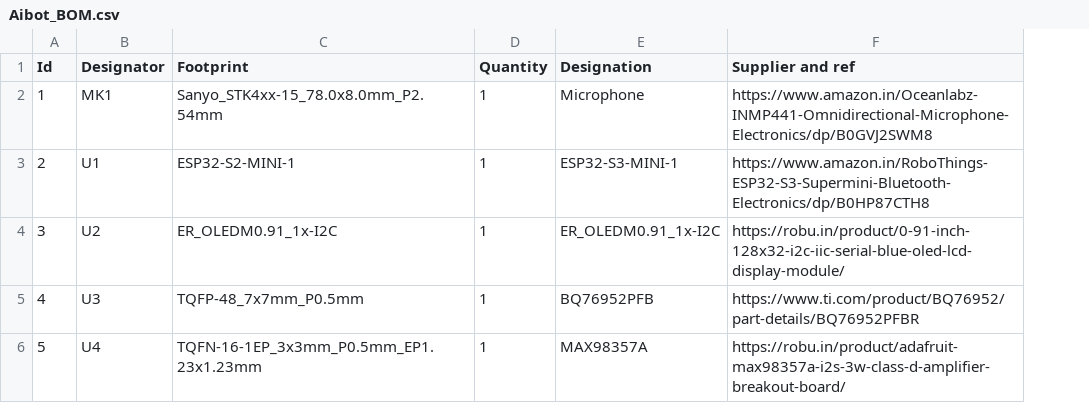
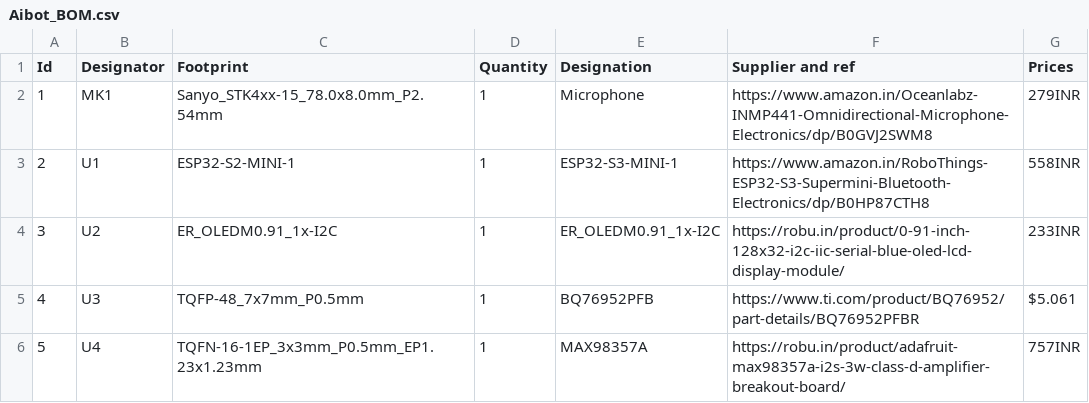
Before and after one commit to saishreyansh28-ux/Aibot, a CSV file: Aibot_BOM.csv, drawn as a sheet; the diff names each change by its address in the sheet, - before the commit and + after, or states it on an @@ line.

Commit message:
Add pricing information to Aibot_BOM.csv
Added a 'Prices' column with pricing information for components.

```diff
--- a/Aibot_BOM.csv
+++ b/Aibot_BOM.csv
+column G (Prices), rows 2-6: 279INR | 558INR | 233INR | $5.061 | 757INR
```
